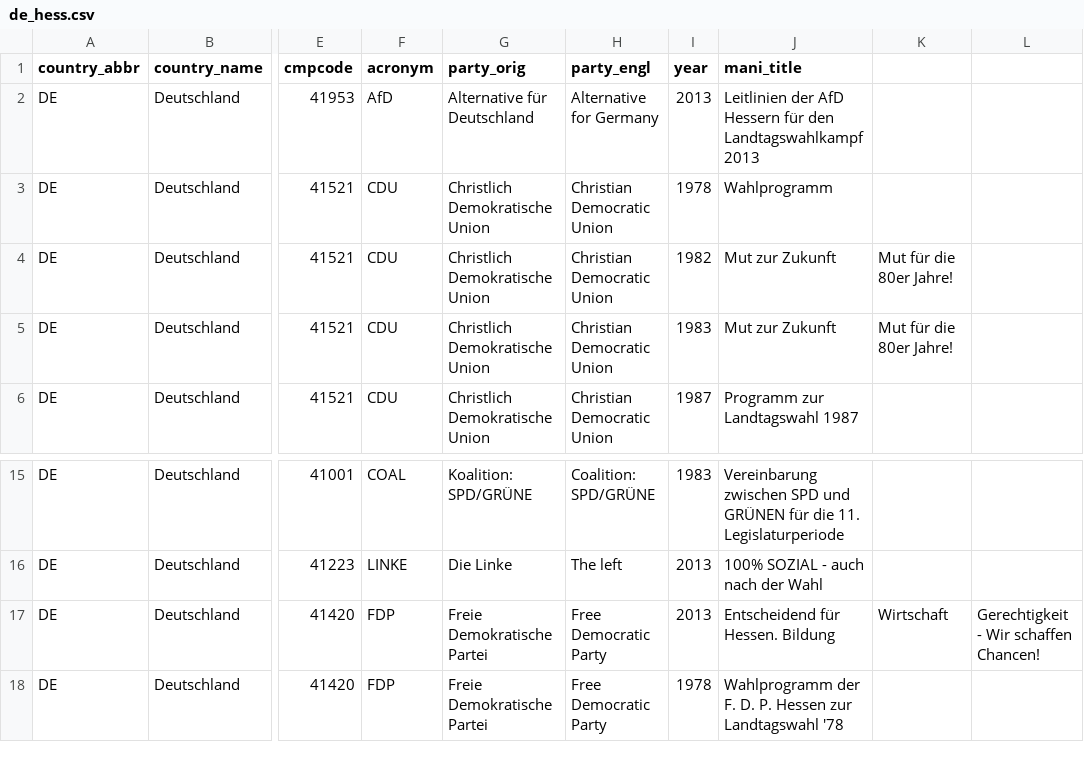
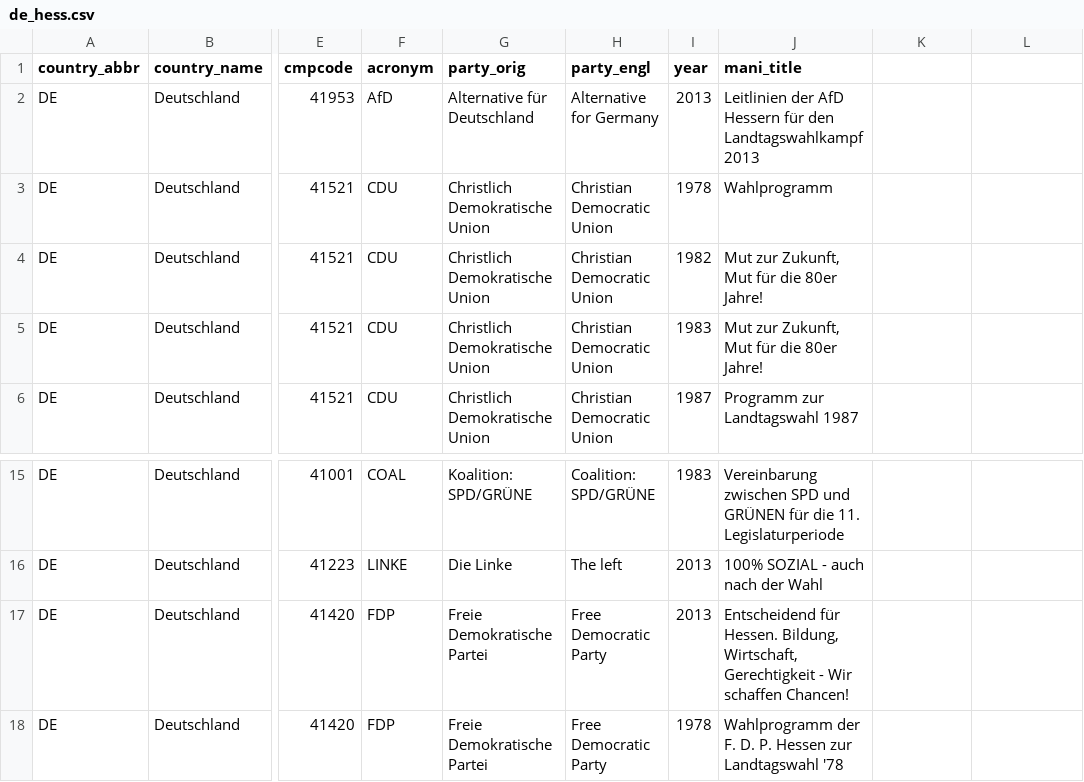
Before and after one commit to julianbernauer/polidoc, a CSV file: regions/germany/de_hess.csv, drawn as a sheet; only a part is shown, gaps mark what is left out; the diff names each change by its address in the sheet, - before the commit and + after, or states it on an @@ line.

Commit message:
Update de_hess.csv

```diff
--- a/regions/germany/de_hess.csv
+++ b/regions/germany/de_hess.csv
-J4:J5 (mani_title): Mut zur Zukunft
+J4:J5 (mani_title): Mut zur Zukunft, Mut für die 80er Jahre!
-K4:K5: Mut für die 80er Jahre!
+K4:K5: (empty)
-J17 (mani_title): …für Hessen. Bildung
+J17 (mani_title): …für Hessen. Bildung, Wirtschaft, Gerechtigkeit - Wir schaffen Chancen!
-K17: Wirtschaft
+K17: (empty)
-L17: Gerechtigkeit - Wir schaffen Chancen!
+L17: (empty)
```
